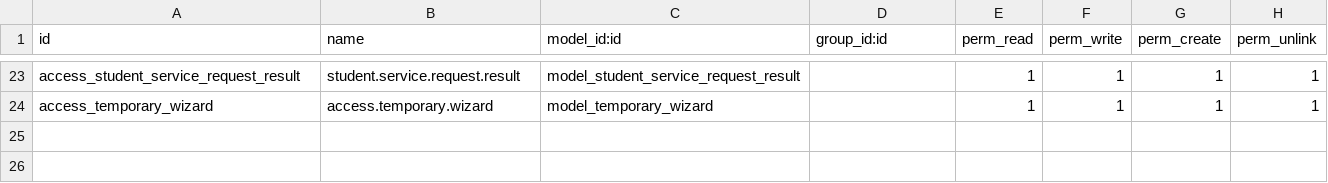
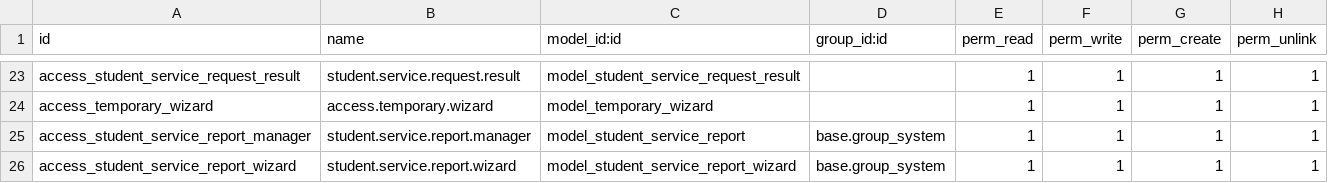
Before and after one commit to damvanchau2002/motcua-quantri-odoo, a CSV file: custom_addons/student_request/security/ir.model.access.csv, drawn as a sheet; only a part is shown, gaps mark what is left out; the diff names each change by its address in the sheet, - before the commit and + after, or states it on an @@ line.

```diff
--- a/custom_addons/student_request/security/ir.model.access.csv
+++ b/custom_addons/student_request/security/ir.model.access.csv
+row 25: access_student_service_report_manager | student.service.report.manager | model_student_service_report | base.group_system | 1 | 1 | 1 | 1
+row 26: access_student_service_report_wizard | student.service.report.wizard | model_student_service_report_wizard | base.group_system | 1 | 1 | 1 | 1
```
Also changed, not shown: 4 other files.
